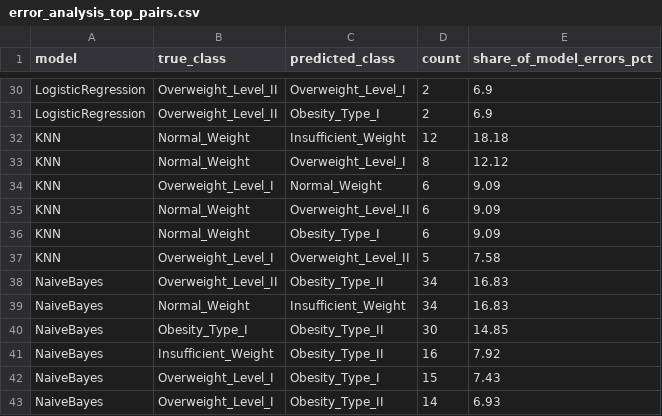
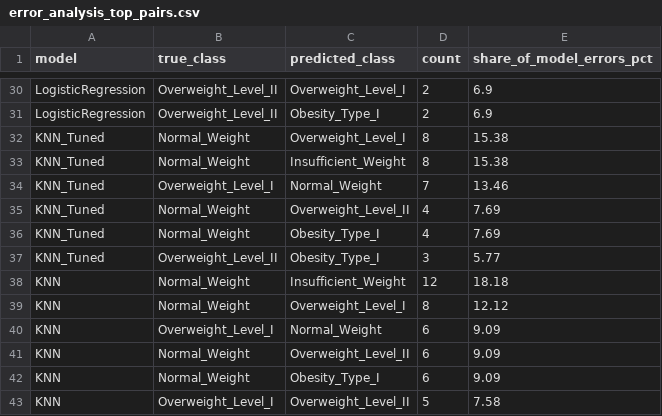
Before and after one commit to hai-dep-try/obesity-ml-research, a CSV file: results/error_analysis_top_pairs.csv, drawn as a sheet; only a part is shown, gaps mark what is left out; the shorter side is filled out with more unchanged rows; the diff names each change by its address in the sheet, - before the commit and + after, or states it on an @@ line.

Commit message:
chore, feat & docs: clean merged repo, integrate KNN_Tuned, add paper figures & updated LaTeX PDFs for Nhom 1

```diff
--- a/results/error_analysis_top_pairs.csv
+++ b/results/error_analysis_top_pairs.csv
+row 32: KNN_Tuned | Normal_Weight | Overweight_Level_I | 8 | 15.38
+row 33: KNN_Tuned | Normal_Weight | Insufficient_Weight | 8 | 15.38
+row 34: KNN_Tuned | Overweight_Level_I | Normal_Weight | 7 | 13.46
+row 35: KNN_Tuned | Normal_Weight | Overweight_Level_II | 4 | 7.69
+row 36: KNN_Tuned | Normal_Weight | Obesity_Type_I | 4 | 7.69
+row 37: KNN_Tuned | Overweight_Level_II | Obesity_Type_I | 3 | 5.77
```
Also changed, not shown: results/extended_comparison.csv, results/model_agreement.csv, 23 other files.
